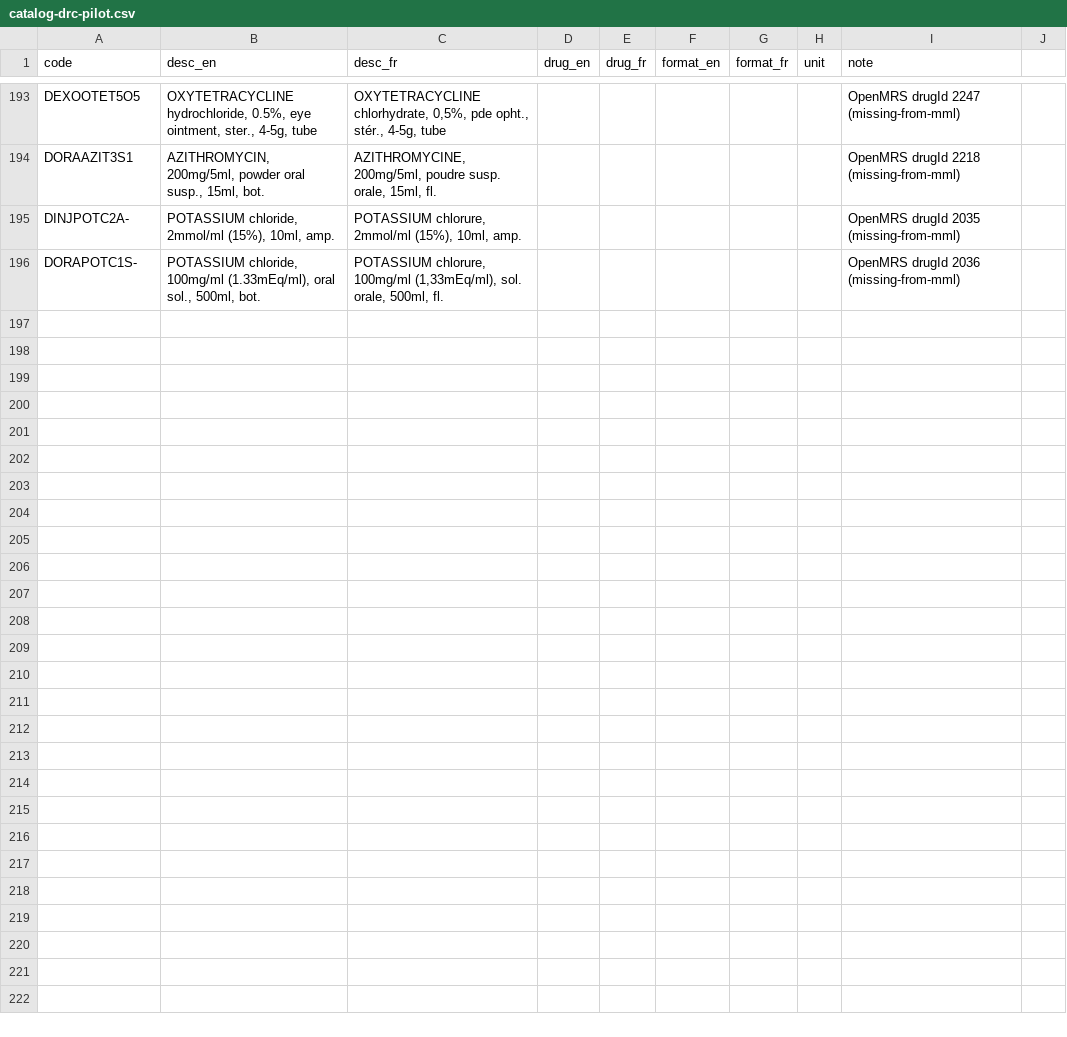
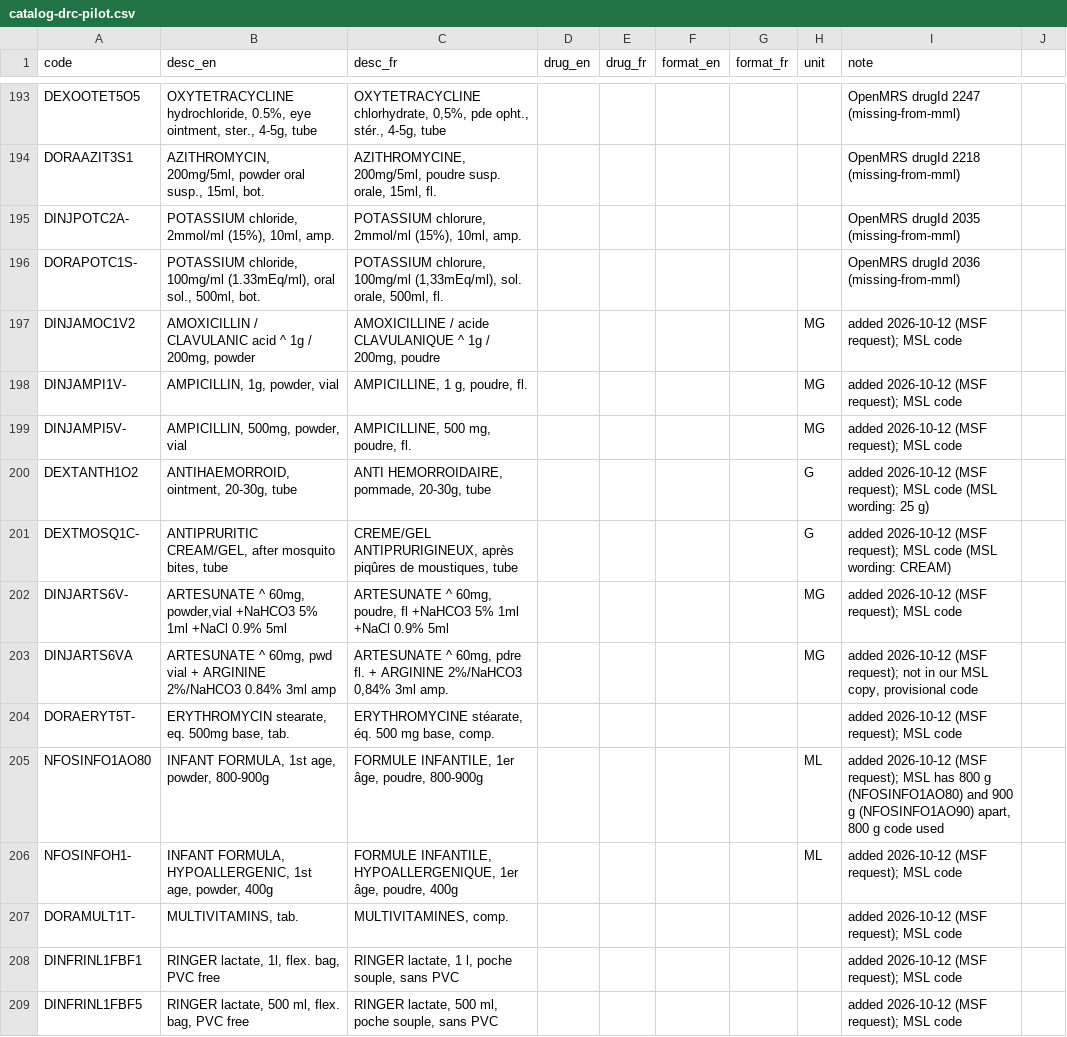
Before and after one commit to SolDevelo/buendia-client, a CSV file: catalog-drc-pilot.csv, drawn as a sheet; only a part is shown, gaps mark what is left out; the diff names each change by its address in the sheet, - before the commit and + after, or states it on an @@ line.

```diff
--- a/catalog-drc-pilot.csv
+++ b/catalog-drc-pilot.csv
+row 197: DINJAMOC1V2 | AMOXICILLIN / CLAVULANIC acid ^ 1g / 200mg, powder | AMOXICILLINE / acide CLAVULANIQUE ^ 1g / 200mg, poudre |  |  |  |  | MG | added 2026-10-12 (MSF request); MSL code
+row 198: DINJAMPI1V- | AMPICILLIN, 1g, powder, vial | AMPICILLINE, 1 g, poudre, fl. |  |  |  |  | MG | added 2026-10-12 (MSF request); MSL code
+row 199: DINJAMPI5V- | AMPICILLIN, 500mg, powder, vial | AMPICILLINE, 500 mg, poudre, fl. |  |  |  |  | MG | added 2026-10-12 (MSF request); MSL code
+row 200: DEXTANTH1O2 | ANTIHAEMORROID, ointment, 20-30g, tube | ANTI HEMORROIDAIRE, pommade, 20-30g, tube |  |  |  |  | G | added 2026-10-12 (MSF request); MSL code (MSL wording: 25 g)
+row 201: DEXTMOSQ1C- | ANTIPRURITIC CREAM/GEL, after mosquito bites, tube | CREME/GEL ANTIPRURIGINEUX, après piqûres de moustiques, tube |  |  |  |  | G | added 2026-10-12 (MSF request); MSL code (MSL wording: CREAM)
+row 202: DINJARTS6V- | ARTESUNATE ^ 60mg, powder,vial +NaHCO3 5% 1ml +NaCl 0.9% 5ml | ARTESUNATE ^ 60mg, poudre, fl +NaHCO3 5% 1ml +NaCl 0.9% 5ml |  |  |  |  | MG | added 2026-10-12 (MSF request); MSL code
+row 203: DINJARTS6VA | ARTESUNATE ^ 60mg, pwd vial + ARGININE 2%/NaHCO3 0.84% 3ml amp | ARTESUNATE ^ 60mg, pdre fl. + ARGININE 2%/NaHCO3 0,84% 3ml amp. |  |  |  |  | MG | added 2026-10-12 (MSF request); not in our MSL copy, provisional code
+row 204: DORAERYT5T- | ERYTHROMYCIN stearate, eq. 500mg base, tab. | ERYTHROMYCINE stéarate, éq. 500 mg base, comp. |  |  |  |  |  | added 2026-10-12 (MSF request); MSL code
+row 205: NFOSINFO1AO80 | INFANT FORMULA, 1st age, powder, 800-900g | FORMULE INFANTILE, 1er âge, poudre, 800-900g |  |  |  |  | ML | added 2026-10-12 (MSF request); MSL has 800 g (NFOSINFO1AO80) and 900 g (NFOSINFO1AO90) apart, 800 g code used
+row 206: NFOSINFOH1- | INFANT FORMULA, HYPOALLERGENIC, 1st age, powder, 400g | FORMULE INFANTILE, HYPOALLERGENIQUE, 1er âge, poudre, 400g |  |  |  |  | ML | added 2026-10-12 (MSF request); MSL code
+row 207: DORAMULT1T- | MULTIVITAMINS, tab. | MULTIVITAMINES, comp. |  |  |  |  |  | added 2026-10-12 (MSF request); MSL code
+row 208: DINFRINL1FBF1 | RINGER lactate, 1l, flex. bag, PVC free | RINGER lactate, 1 l, poche souple, sans PVC |  |  |  |  |  | added 2026-10-12 (MSF request); MSL code
+row 209: DINFRINL1FBF5 | RINGER lactate, 500 ml, flex. bag, PVC free | RINGER lactate, 500 ml, poche souple, sans PVC |  |  |  |  |  | added 2026-10-12 (MSF request); MSL code
```
Also changed, not shown: 1 other file.
